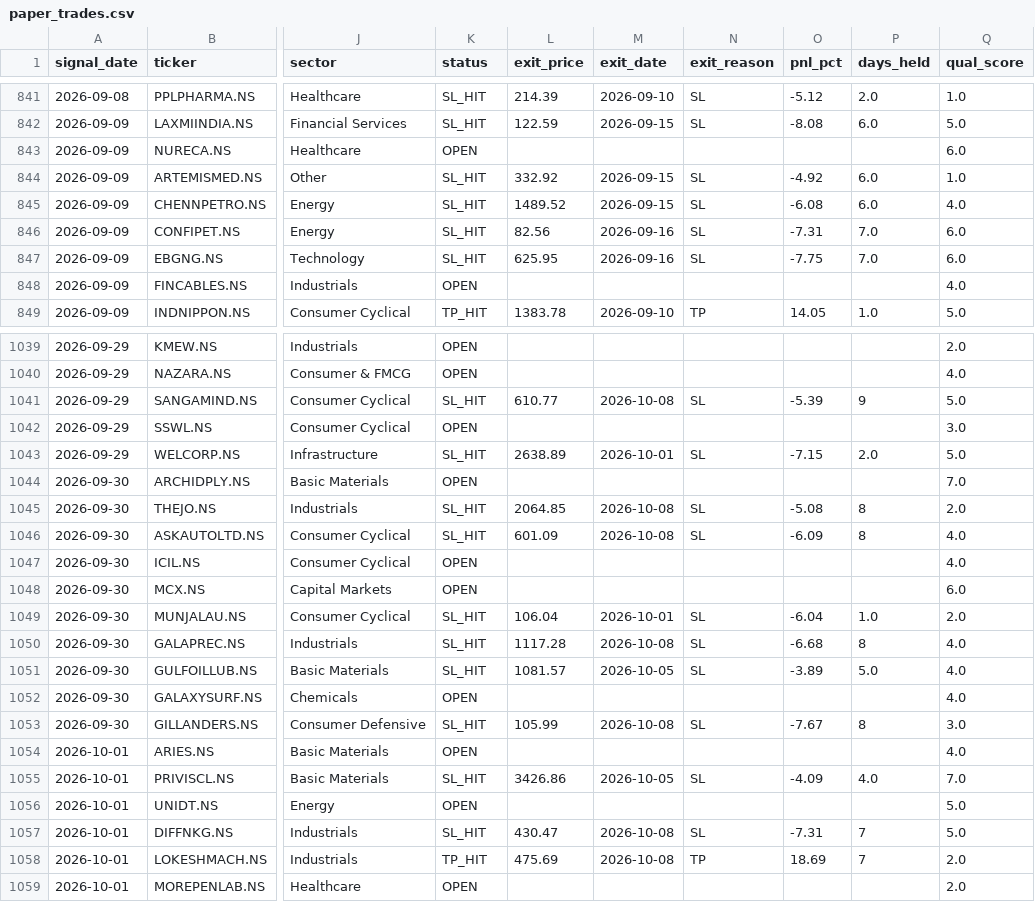
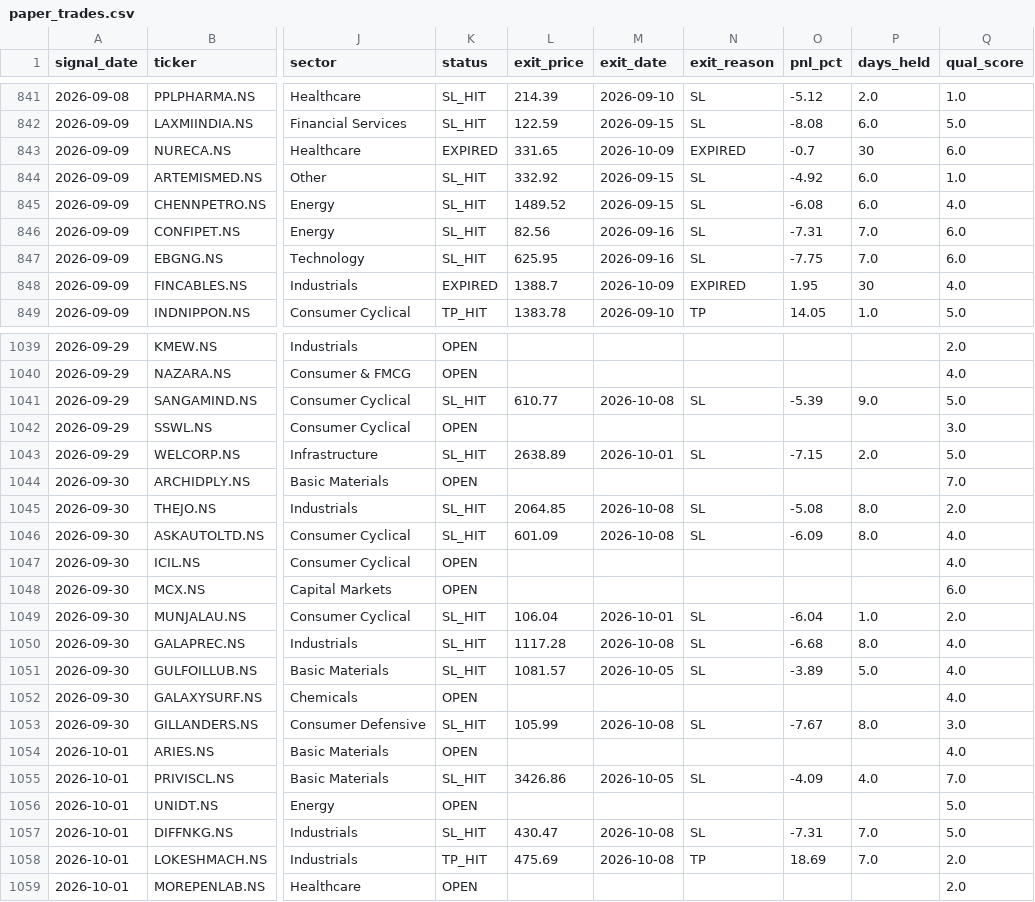
Before and after one commit to Tilak004/quant_backtesting, a CSV file: logs/paper_trades.csv, drawn as a sheet; only a part is shown, gaps mark what is left out; the diff covers the shown part only; the diff names each change by its address in the sheet, - before the commit and + after, or states it on an @@ line.

```diff
--- a/logs/paper_trades.csv
+++ b/logs/paper_trades.csv
-K843 (status): OPEN
+K843 (status): EXPIRED
-L843 (exit_price): (empty)
+L843 (exit_price): 331.65
-M843 (exit_date): (empty)
+M843 (exit_date): 2026-10-09
-N843 (exit_reason): (empty)
+N843 (exit_reason): EXPIRED
-O843 (pnl_pct): (empty)
+O843 (pnl_pct): -0.7
-P843 (days_held): (empty)
+P843 (days_held): 30
-K848 (status): OPEN
+K848 (status): EXPIRED
-L848 (exit_price): (empty)
+L848 (exit_price): 1388.7
-M848 (exit_date): (empty)
+M848 (exit_date): 2026-10-09
-N848 (exit_reason): (empty)
+N848 (exit_reason): EXPIRED
-O848 (pnl_pct): (empty)
+O848 (pnl_pct): 1.95
-P848 (days_held): (empty)
+P848 (days_held): 30
-P1041 (days_held): 9
+P1041 (days_held): 9.0
-P1045:P1046 (days_held): 8
+P1045:P1046 (days_held): 8.0
-P1050 (days_held): 8
+P1050 (days_held): 8.0
-P1053 (days_held): 8
+P1053 (days_held): 8.0
-P1057:P1058 (days_held): 7
+P1057:P1058 (days_held): 7.0
```
Also changed, not shown: 6 added rows and 82 edited cells elsewhere in this file.
